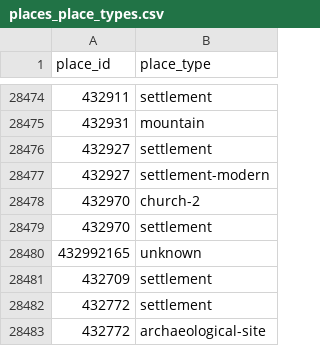
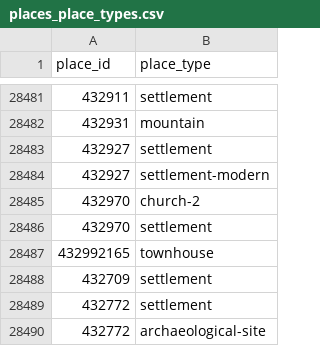
Before and after one commit to isawnyu/pleiades.datasets, a CSV file: data/gis/places_place_types.csv, drawn as a sheet; only a part is shown, gaps mark what is left out; the diff covers the shown part only.

```diff
--- a/data/gis/places_place_types.csv
+++ b/data/gis/places_place_types.csv
@@ -28479,3 +28486,3 @@
 432970,settlement
-432992165,unknown
+432992165,townhouse
 432709,settlement
```
Also changed, not shown: 8 added rows elsewhere in this file, 6 other files.
